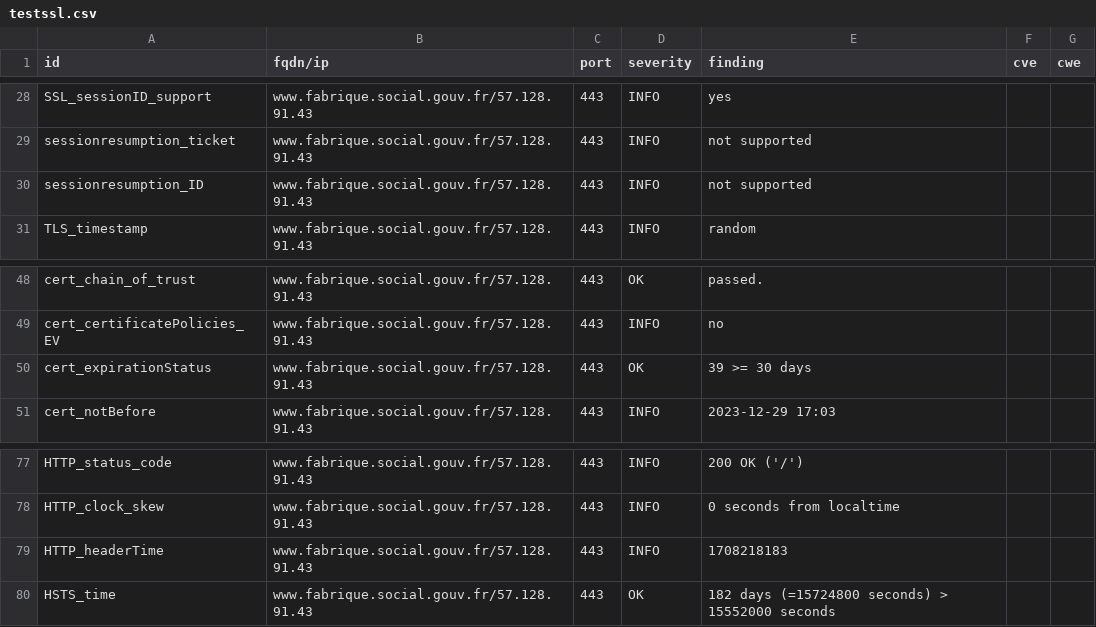
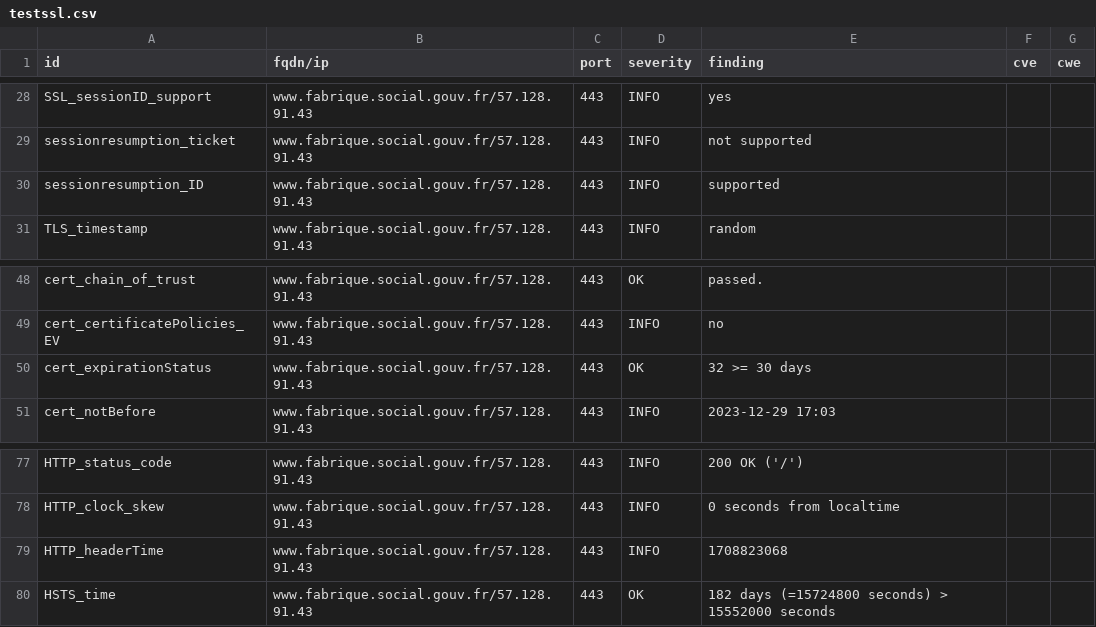
Before and after one commit to MariaSoto/dashdash, a CSV file: results/aHR0cHM6Ly93d3cuZmFicmlxdWUuc29jaWFsLmdvdXYuZnI=/testssl.csv, drawn as a sheet; only a part is shown, gaps mark what is left out.

```diff
--- a/results/aHR0cHM6Ly93d3cuZmFicmlxdWUuc29jaWFsLmdvdXYuZnI=/testssl.csv
+++ b/results/aHR0cHM6Ly93d3cuZmFicmlxdWUuc29jaWFsLmdvdXYuZnI=/testssl.csv
@@ -29,3 +29,3 @@
 "sessionresumption_ticket","www.fabrique.social.gouv.fr/57.128.91.43","443","INFO","not supported","",""
-"sessionresumption_ID","www.fabrique.social.gouv.fr/57.128.91.43","443","INFO","not supported","",""
+"sessionresumption_ID","www.fabrique.social.gouv.fr/57.128.91.43","443","INFO","supported","",""
 "TLS_timestamp","www.fabrique.social.gouv.fr/57.128.91.43","443","INFO","random","",""
@@ -49,3 +49,3 @@
 "cert_certificatePolicies_EV","www.fabrique.social.gouv.fr/57.128.91.43","443","INFO","no","",""
-"cert_expirationStatus","www.fabrique.social.gouv.fr/57.128.91.43","443","OK","39 >= 30 days","",""
+"cert_expirationStatus","www.fabrique.social.gouv.fr/57.128.91.43","443","OK","32 >= 30 days","",""
 "cert_notBefore","www.fabrique.social.gouv.fr/57.128.91.43","443","INFO","2023-12-29 17:03","",""
@@ -78,3 +78,3 @@
 "HTTP_clock_skew","www.fabrique.social.gouv.fr/57.128.91.43","443","INFO","0 seconds from localtime","",""
-"HTTP_headerTime","www.fabrique.social.gouv.fr/57.128.91.43","443","INFO","1708218183","",""
+"HTTP_headerTime","www.fabrique.social.gouv.fr/57.128.91.43","443","INFO","1708823068","",""
 "HSTS_time","www.fabrique.social.gouv.fr/57.128.91.43","443","OK","182 days (=15724800 seconds) > 15552000 seconds","",""
```
Also changed, not shown: 12 other files.
